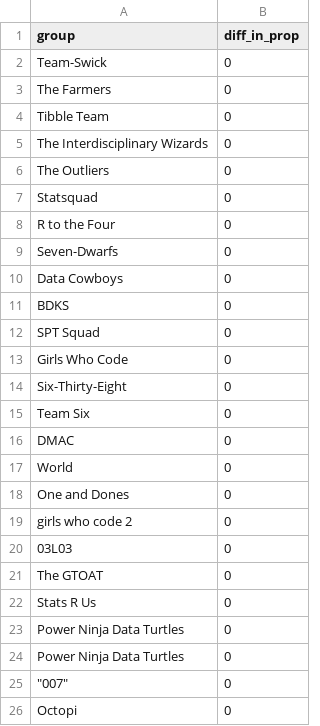
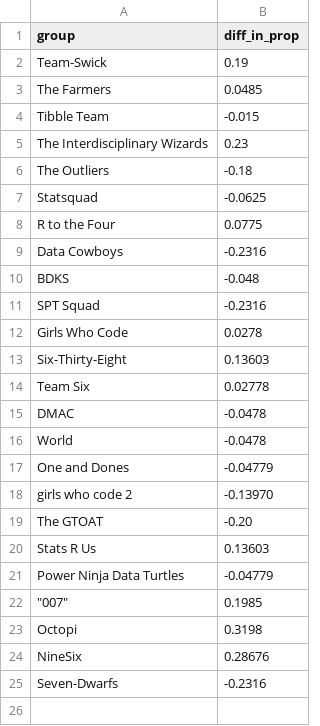
Before and after one commit to math218-fall2022/website, a CSV file: docs/slides/lec-slides/data/yawn_sim.csv, drawn as a sheet.

```diff
--- a/docs/slides/lec-slides/data/yawn_sim.csv
+++ b/docs/slides/lec-slides/data/yawn_sim.csv
@@ -1,26 +1,25 @@
 group,diff_in_prop
-Team-Swick,0
-The Farmers,0
-Tibble Team,0
-The Interdisciplinary Wizards,0
-The Outliers,0
-Statsquad,0
-R to the Four,0
-Seven-Dwarfs,0
-Data Cowboys,0
-BDKS,0
-SPT Squad,0
-Girls Who Code,0
-Six-Thirty-Eight,0
-Team Six,0
-DMAC,0
-World,0
-One and Dones,0
-girls who code 2,0
-03L03,0
-The GTOAT,0
-Stats R Us,0
-Power Ninja Data Turtles,0
-Power Ninja Data Turtles,0
-"""007""",0
-Octopi,0
+Team-Swick,0.19
+The Farmers,0.0485
+Tibble Team,-0.015
+The Interdisciplinary Wizards,0.23
+The Outliers,-0.18
+Statsquad,-0.0625
+R to the Four,0.0775
+Data Cowboys,-0.2316
+BDKS,-0.048
+SPT Squad,-0.2316
+Girls Who Code,0.0278
+Six-Thirty-Eight,0.13603
+Team Six,0.02778
+DMAC,-0.0478
+World,-0.0478
+One and Dones,-0.04779
+girls who code 2,-0.13970
+The GTOAT,-0.20
+Stats R Us,0.13603
+Power Ninja Data Turtles,-0.04779
+"""007""",0.1985
+Octopi,0.3198
+NineSix,0.28676
+Seven-Dwarfs,-0.2316
```
Also changed, not shown: 10 other files.
